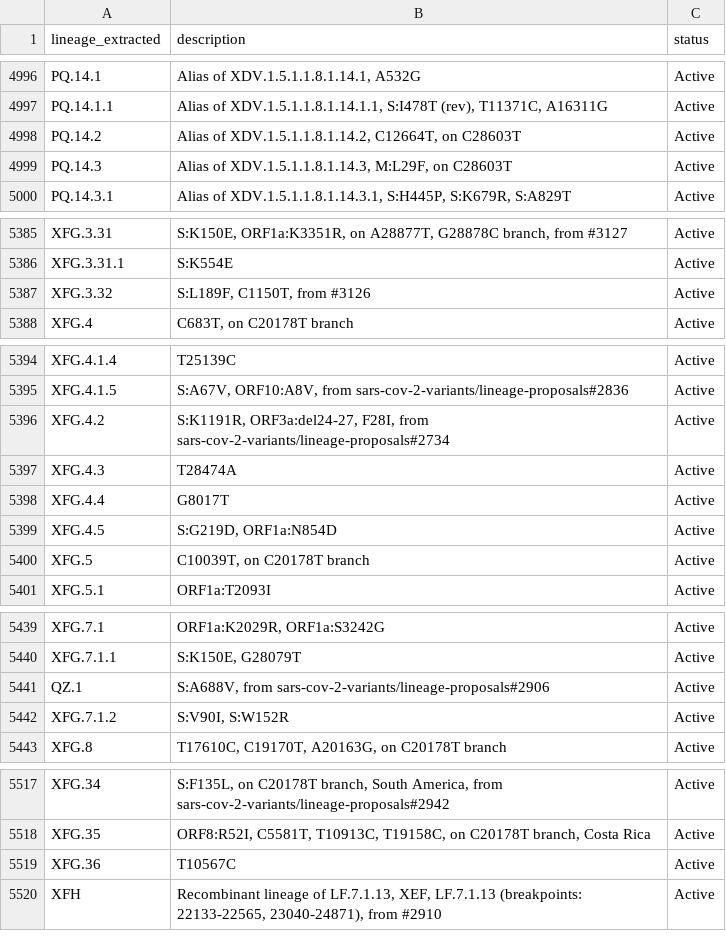
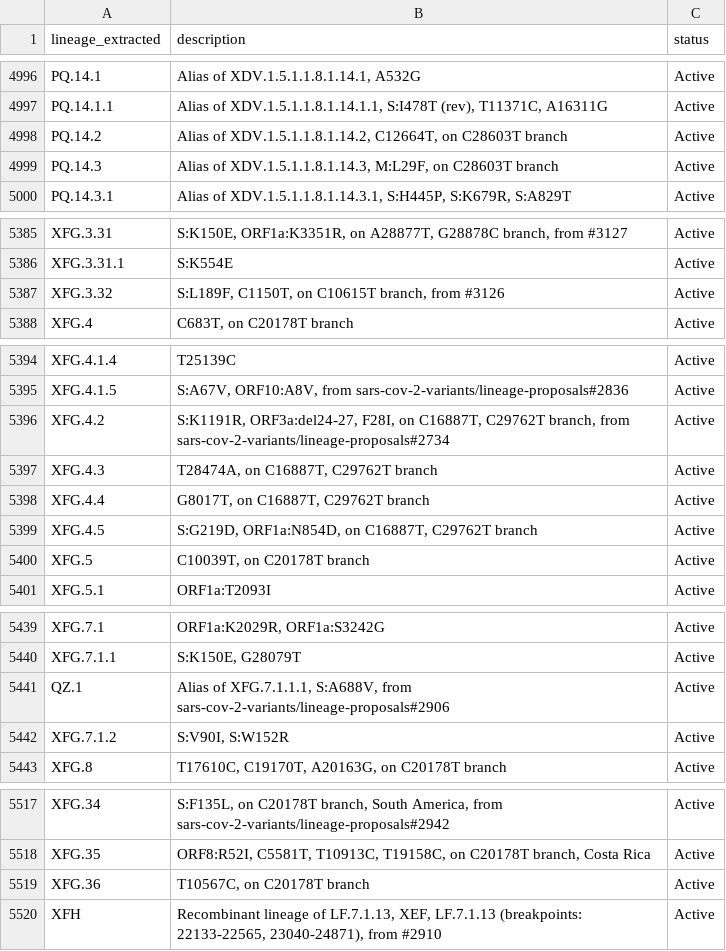
Before and after one commit to NW-PaGe/lineage_classifications, a CSV file: data/lineages.csv, drawn as a sheet; only a part is shown, gaps mark what is left out.

Commit message:
Commit from GitHub Actions (Lineages Pipeline)

```diff
--- a/data/lineages.csv
+++ b/data/lineages.csv
@@ -4997,4 +4997,4 @@ PQ.14.1,"Alias of XDV.1.5.1.1.8.1.14.1, A532G",Active
 PQ.14.1.1,"Alias of XDV.1.5.1.1.8.1.14.1.1, S:I478T (rev), T11371C, A16311G",Active
-PQ.14.2,"Alias of XDV.1.5.1.1.8.1.14.2, C12664T, on C28603T",Active
-PQ.14.3,"Alias of XDV.1.5.1.1.8.1.14.3, M:L29F, on C28603T",Active
+PQ.14.2,"Alias of XDV.1.5.1.1.8.1.14.2, C12664T, on C28603T branch",Active
+PQ.14.3,"Alias of XDV.1.5.1.1.8.1.14.3, M:L29F, on C28603T branch",Active
 PQ.14.3.1,"Alias of XDV.1.5.1.1.8.1.14.3.1, S:H445P, S:K679R, S:A829T",Active
@@ -5386,3 +5386,3 @@ XFG.3.31,"S:K150E, ORF1a:K3351R, on A28877T, G28878C branch, from #3127",Active
 XFG.3.31.1,S:K554E,Active
-XFG.3.32,"S:L189F, C1150T, from #3126",Active
+XFG.3.32,"S:L189F, C1150T, on C10615T branch, from #3126",Active
 XFG.4,"C683T, on C20178T branch",Active
@@ -5395,6 +5395,6 @@ XFG.4.1.4,T25139C,Active
 XFG.4.1.5,"S:A67V, ORF10:A8V, from sars-cov-2-variants/lineage-proposals#2836",Active
-XFG.4.2,"S:K1191R, ORF3a:del24-27, F28I, from sars-cov-2-variants/lineage-proposals#2734",Active
-XFG.4.3,T28474A,Active
-XFG.4.4,G8017T,Active
-XFG.4.5,"S:G219D, ORF1a:N854D",Active
+XFG.4.2,"S:K1191R, ORF3a:del24-27, F28I, on C16887T, C29762T branch, from sars-cov-2-variants/lineage-proposals#2734",Active
+XFG.4.3,"T28474A, on C16887T, C29762T branch",Active
+XFG.4.4,"G8017T, on C16887T, C29762T branch",Active
+XFG.4.5,"S:G219D, ORF1a:N854D, on C16887T, C29762T branch",Active
 XFG.5,"C10039T, on C20178T branch",Active
@@ -5440,3 +5440,3 @@ XFG.7.1,"ORF1a:K2029R, ORF1a:S3242G",Active
 XFG.7.1.1,"S:K150E, G28079T",Active
-QZ.1,"S:A688V, from sars-cov-2-variants/lineage-proposals#2906",Active
+QZ.1,"Alias of XFG.7.1.1.1, S:A688V, from sars-cov-2-variants/lineage-proposals#2906",Active
 XFG.7.1.2,"S:V90I, S:W152R",Active
@@ -5518,3 +5518,3 @@ XFG.34,"S:F135L, on C20178T branch, South America, from sars-cov-2-variants/line
 XFG.35,"ORF8:R52I, C5581T, T10913C, T19158C, on C20178T branch, Costa Rica",Active
-XFG.36,T10567C,Active
+XFG.36,"T10567C, on C20178T branch",Active
 XFH,"Recombinant lineage of LF.7.1.13, XEF, LF.7.1.13 (breakpoints: 22133-22565, 23040-24871), from #2910",Active
```
